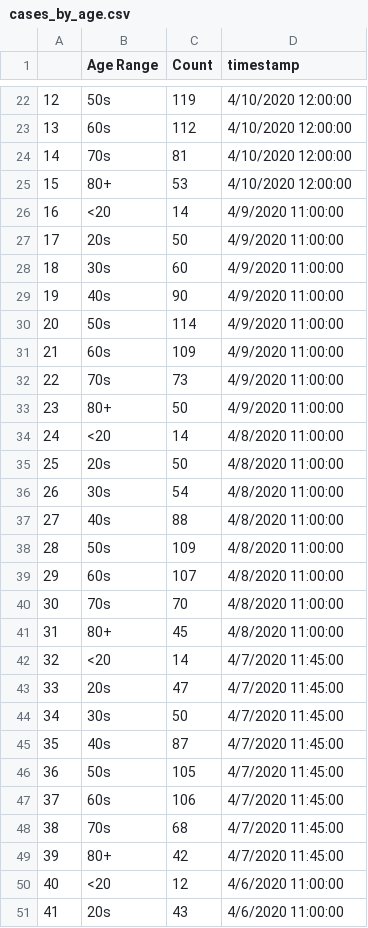
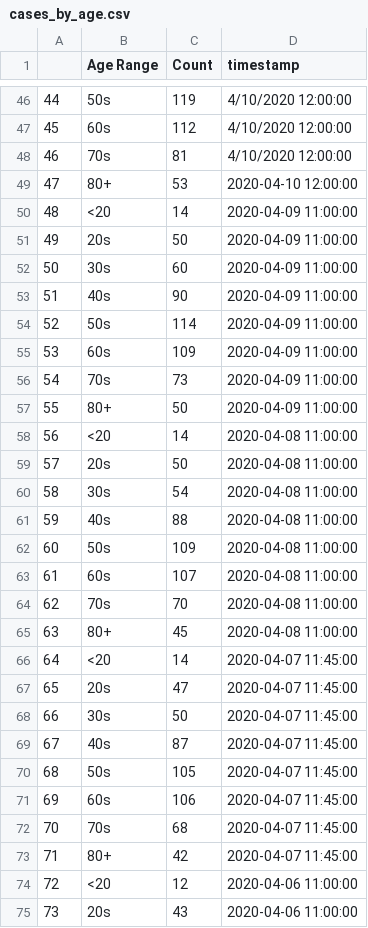
Before and after one commit to darrenfishell/data-projects, a CSV file: covid-19-me/test-output/cases_by_age.csv, drawn as a sheet; only a part is shown, gaps mark what is left out; addresses are those after the commit; the diff covers the shown part only; the diff names each change by its address in the sheet, - before the commit and + after, or states it on an @@ line.

```diff
--- a/covid-19-me/test-output/cases_by_age.csv
+++ b/covid-19-me/test-output/cases_by_age.csv
@@ column A renumbered from row 26 down @@
-D49 (timestamp): 4/10/2020 12:00:00
+D49 (timestamp): 2020-04-10 12:00:00
-D50:D57 (timestamp): 4/9/2020 11:00:00
+D50:D57 (timestamp): 2020-04-09 11:00:00
-D58:D65 (timestamp): 4/8/2020 11:00:00
+D58:D65 (timestamp): 2020-04-08 11:00:00
-D66:D73 (timestamp): 4/7/2020 11:45:00
+D66:D73 (timestamp): 2020-04-07 11:45:00
-D74:D75 (timestamp): 4/6/2020 11:00:00
+D74:D75 (timestamp): 2020-04-06 11:00:00
```
Also changed, not shown: 24 added rows and 13 edited cells elsewhere in this file, covid-19-me/test-output/case_summary.csv, covid-19-me/test-output/cases_by_county.csv, 4 other files.
